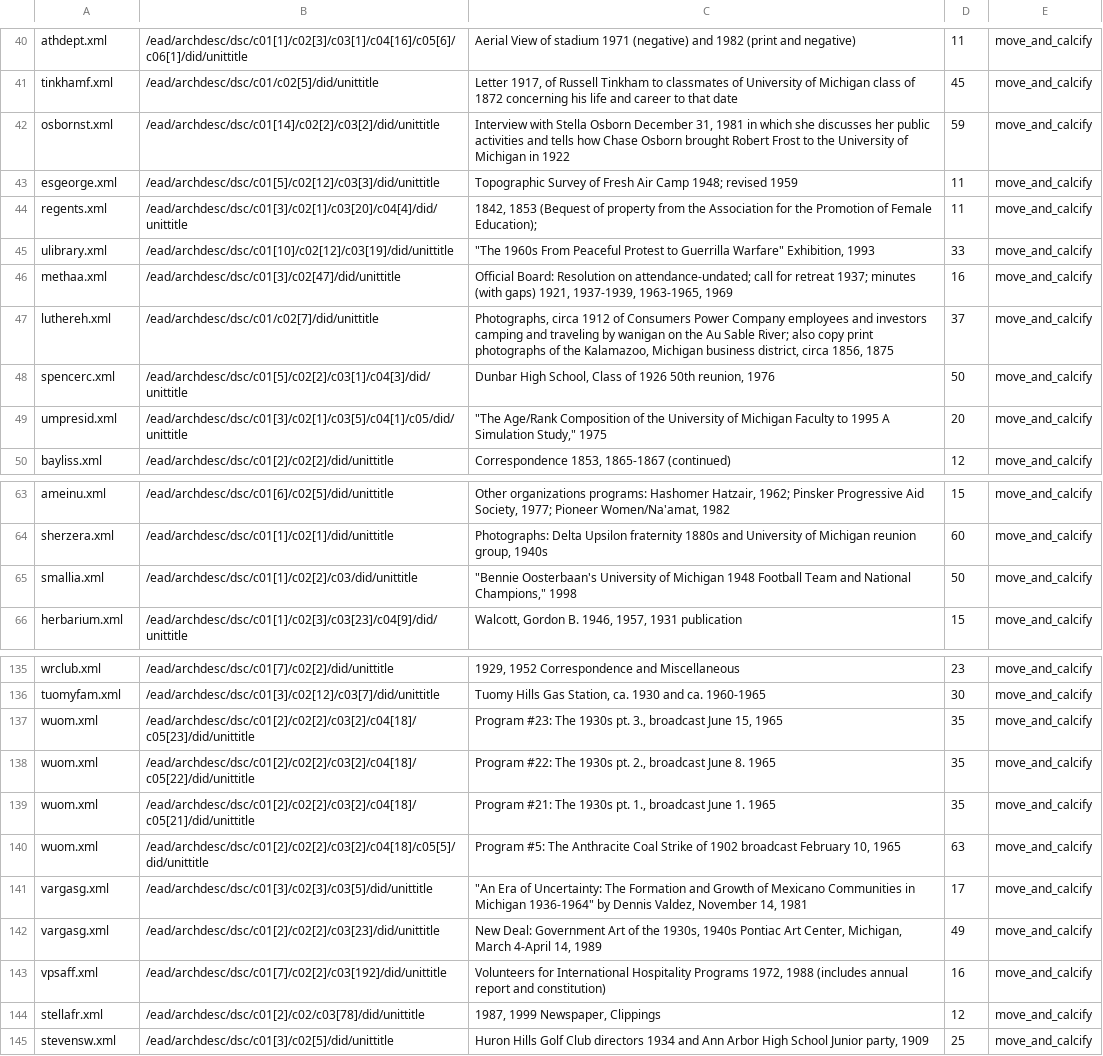
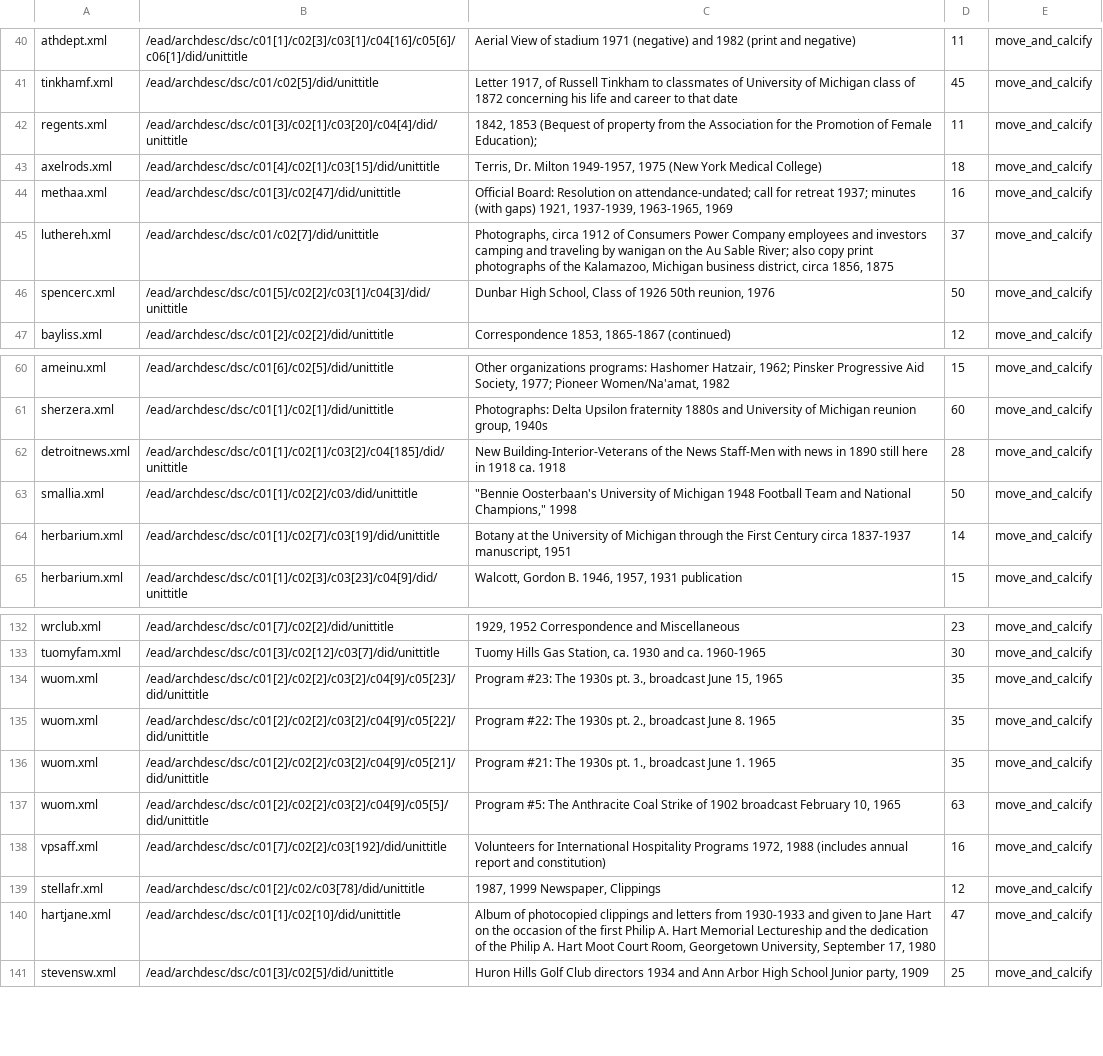
Before and after one commit to walkerdb/bentley_code, a CSV file: main_projects/unitdates_in_unittitles/skipped_items.csv, drawn as a sheet; only a part is shown, gaps mark what is left out; the diff covers the shown part only.

```diff
--- a/main_projects/unitdates_in_unittitles/skipped_items.csv
+++ b/main_projects/unitdates_in_unittitles/skipped_items.csv
@@ -41,6 +41,4 @@ athdept.xml,/ead/archdesc/dsc/c01[1]/c02[3]/c03[1]/c04[16]/c05[6]/c06[1]/did/uni
 tinkhamf.xml,/ead/archdesc/dsc/c01/c02[5]/did/unittitle,"Letter 1917, of Russell Tinkham to classmates of University of Michigan class of 1872 concerning his life and career to that date",45,move_and_calcify
-osbornst.xml,/ead/archdesc/dsc/c01[14]/c02[2]/c03[2]/did/unittitle,"Interview with Stella Osborn December 31, 1981 in which she discusses her public activities and tells how Chase Osborn brought Robert Frost to the University of Michigan in 1922",59,move_and_calcify
-esgeorge.xml,/ead/archdesc/dsc/c01[5]/c02[12]/c03[3]/did/unittitle,Topographic Survey of Fresh Air Camp 1948; revised 1959,11,move_and_calcify
 regents.xml,/ead/archdesc/dsc/c01[3]/c02[1]/c03[20]/c04[4]/did/unittitle,"1842, 1853 (Bequest of property from the Association for the Promotion of Female Education);",11,move_and_calcify
-ulibrary.xml,/ead/archdesc/dsc/c01[10]/c02[12]/c03[19]/did/unittitle,"""The 1960s From Peaceful Protest to Guerrilla Warfare"" Exhibition, 1993",33,move_and_calcify
+axelrods.xml,/ead/archdesc/dsc/c01[4]/c02[1]/c03[15]/did/unittitle,"Terris, Dr. Milton 1949-1957, 1975 (New York Medical College)",18,move_and_calcify
 methaa.xml,/ead/archdesc/dsc/c01[3]/c02[47]/did/unittitle,"Official Board: Resolution on attendance-undated; call for retreat 1937; minutes (with gaps) 1921, 1937-1939, 1963-1965, 1969",16,move_and_calcify
@@ -48,3 +46,2 @@ luthereh.xml,/ead/archdesc/dsc/c01/c02[7]/did/unittitle,"Photographs, circa 1912
 spencerc.xml,/ead/archdesc/dsc/c01[5]/c02[2]/c03[1]/c04[3]/did/unittitle,"Dunbar High School, Class of 1926 50th reunion, 1976",50,move_and_calcify
-umpresid.xml,/ead/archdesc/dsc/c01[3]/c02[1]/c03[5]/c04[1]/c05/did/unittitle,"""The Age/Rank Composition of the University of Michigan Faculty to 1995 A Simulation Study,"" 1975",20,move_and_calcify
 bayliss.xml,/ead/archdesc/dsc/c01[2]/c02[2]/did/unittitle,"Correspondence 1853, 1865-1867 (continued)",12,move_and_calcify
@@ -64,3 +61,5 @@ ameinu.xml,/ead/archdesc/dsc/c01[6]/c02[5]/did/unittitle,"Other organizations pr
 sherzera.xml,/ead/archdesc/dsc/c01[1]/c02[1]/did/unittitle,"Photographs: Delta Upsilon fraternity 1880s and University of Michigan reunion group, 1940s",60,move_and_calcify
+detroitnews.xml,/ead/archdesc/dsc/c01[1]/c02[1]/c03[2]/c04[185]/did/unittitle,New Building-Interior-Veterans of the News Staff-Men with news in 1890 still here in 1918 ca. 1918,28,move_and_calcify
 smallia.xml,/ead/archdesc/dsc/c01[1]/c02[2]/c03/did/unittitle,"""Bennie Oosterbaan's University of Michigan 1948 Football Team and National Champions,"" 1998",50,move_and_calcify
+herbarium.xml,/ead/archdesc/dsc/c01[1]/c02[7]/c03[19]/did/unittitle,"Botany at the University of Michigan through the First Century circa 1837-1937 manuscript, 1951",14,move_and_calcify
 herbarium.xml,/ead/archdesc/dsc/c01[1]/c02[3]/c03[23]/c04[9]/did/unittitle,"Walcott, Gordon B. 1946, 1957, 1931 publication",15,move_and_calcify
@@ -136,10 +133,9 @@ wrclub.xml,/ead/archdesc/dsc/c01[7]/c02[2]/did/unittitle,"1929, 1952 Corresponde
 tuomyfam.xml,/ead/archdesc/dsc/c01[3]/c02[12]/c03[7]/did/unittitle,"Tuomy Hills Gas Station, ca. 1930 and ca. 1960-1965",30,move_and_calcify
-wuom.xml,/ead/archdesc/dsc/c01[2]/c02[2]/c03[2]/c04[18]/c05[23]/did/unittitle,"Program #23: The 1930s pt. 3., broadcast June 15, 1965",35,move_and_calcify
-wuom.xml,/ead/archdesc/dsc/c01[2]/c02[2]/c03[2]/c04[18]/c05[22]/did/unittitle,"Program #22: The 1930s pt. 2., broadcast June 8. 1965",35,move_and_calcify
-wuom.xml,/ead/archdesc/dsc/c01[2]/c02[2]/c03[2]/c04[18]/c05[21]/did/unittitle,"Program #21: The 1930s pt. 1., broadcast June 1. 1965",35,move_and_calcify
-wuom.xml,/ead/archdesc/dsc/c01[2]/c02[2]/c03[2]/c04[18]/c05[5]/did/unittitle,"Program #5: The Anthracite Coal Strike of 1902 broadcast February 10, 1965",63,move_and_calcify
-vargasg.xml,/ead/archdesc/dsc/c01[3]/c02[3]/c03[5]/did/unittitle,"""An Era of Uncertainty: The Formation and Growth of Mexicano Communities in Michigan 1936-1964"" by Dennis Valdez, November 14, 1981",17,move_and_calcify
-vargasg.xml,/ead/archdesc/dsc/c01[2]/c02[2]/c03[23]/did/unittitle,"New Deal: Government Art of the 1930s, 1940s Pontiac Art Center, Michigan, March 4-April 14, 1989",49,move_and_calcify
+wuom.xml,/ead/archdesc/dsc/c01[2]/c02[2]/c03[2]/c04[9]/c05[23]/did/unittitle,"Program #23: The 1930s pt. 3., broadcast June 15, 1965",35,move_and_calcify
+wuom.xml,/ead/archdesc/dsc/c01[2]/c02[2]/c03[2]/c04[9]/c05[22]/did/unittitle,"Program #22: The 1930s pt. 2., broadcast June 8. 1965",35,move_and_calcify
+wuom.xml,/ead/archdesc/dsc/c01[2]/c02[2]/c03[2]/c04[9]/c05[21]/did/unittitle,"Program #21: The 1930s pt. 1., broadcast June 1. 1965",35,move_and_calcify
+wuom.xml,/ead/archdesc/dsc/c01[2]/c02[2]/c03[2]/c04[9]/c05[5]/did/unittitle,"Program #5: The Anthracite Coal Strike of 1902 broadcast February 10, 1965",63,move_and_calcify
 vpsaff.xml,/ead/archdesc/dsc/c01[7]/c02[2]/c03[192]/did/unittitle,"Volunteers for International Hospitality Programs 1972, 1988 (includes annual report and constitution)",16,move_and_calcify
 stellafr.xml,/ead/archdesc/dsc/c01[2]/c02/c03[78]/did/unittitle,"1987, 1999 Newspaper, Clippings",12,move_and_calcify
+hartjane.xml,/ead/archdesc/dsc/c01[1]/c02[10]/did/unittitle,"Album of photocopied clippings and letters from 1930-1933 and given to Jane Hart on the occasion of the first Philip A. Hart Memorial Lectureship and the dedication of the Philip A. Hart Moot Court Room, Georgetown University, September 17, 1980",47,move_and_calcify
 stevensw.xml,/ead/archdesc/dsc/c01[3]/c02[5]/did/unittitle,"Huron Hills Golf Club directors 1934 and Ann Arbor High School Junior party, 1909",25,move_and_calcify
```
Also changed, not shown: 9 added rows, 14 removed rows, 1 moved row and 3 edited cells elsewhere in this file, 1 other file.
